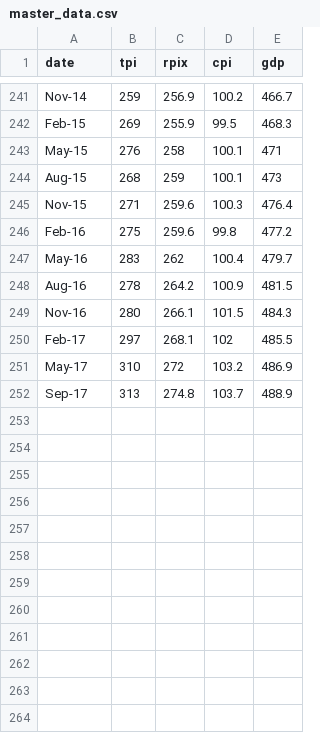
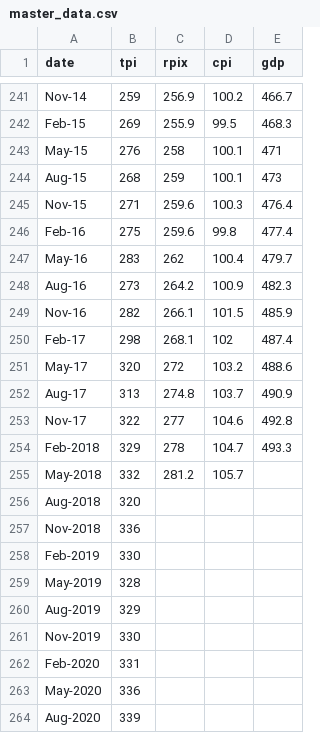
Before and after one commit to DFE-Capital/Forecaster, a CSV file: master_data.csv, drawn as a sheet; only a part is shown, gaps mark what is left out; the diff covers the shown part only.

Commit message:
fixed graph dateline and updated data

```diff
--- a/master_data.csv
+++ b/master_data.csv
@@ -245,8 +245,20 @@ Aug-15,268,259,100.1,473
 Nov-15,271,259.6,100.3,476.4
-Feb-16,275,259.6,99.8,477.2
+Feb-16,275,259.6,99.8,477.4
 May-16,283,262,100.4,479.7
-Aug-16,278,264.2,100.9,481.5
-Nov-16,280,266.1,101.5,484.3
-Feb-17,297,268.1,102,485.5
-May-17,310,272,103.2,486.9
-Sep-17,313,274.8,103.7,488.9
+Aug-16,273,264.2,100.9,482.3
+Nov-16,282,266.1,101.5,485.9
+Feb-17,298,268.1,102,487.4
+May-17,320,272,103.2,488.6
+Aug-17,313,274.8,103.7,490.9
+Nov-17,322,277,104.6,492.8
+Feb-2018,329,278,104.7,493.3
+May-2018,332,281.2,105.7,
+Aug-2018,320,,,
+Nov-2018,336,,,
+Feb-2019,330,,,
+May-2019,328,,,
+Aug-2019,329,,,
+Nov-2019,330,,,
+Feb-2020,331,,,
+May-2020,336,,,
+Aug-2020,339,,,
```
Also changed, not shown: 15 added rows and 1 edited cell elsewhere in this file, 2 other files.
